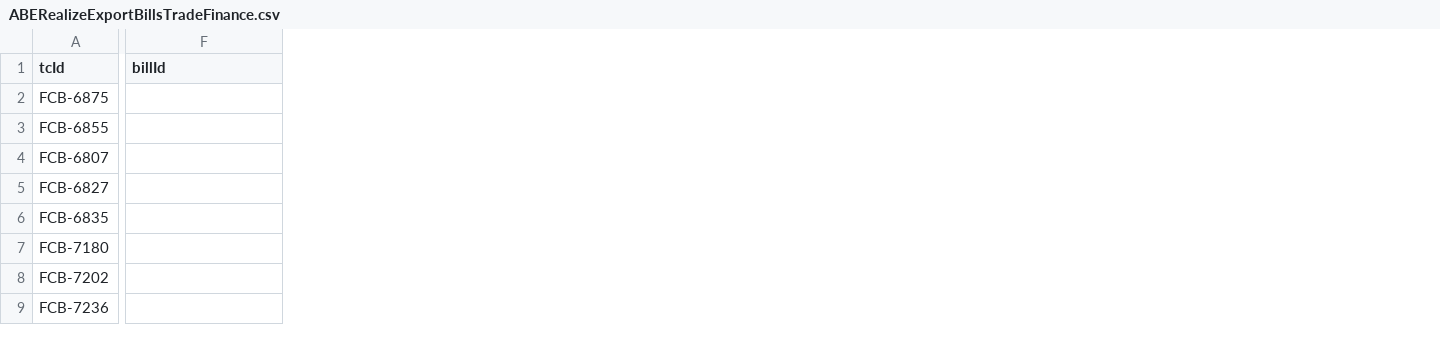
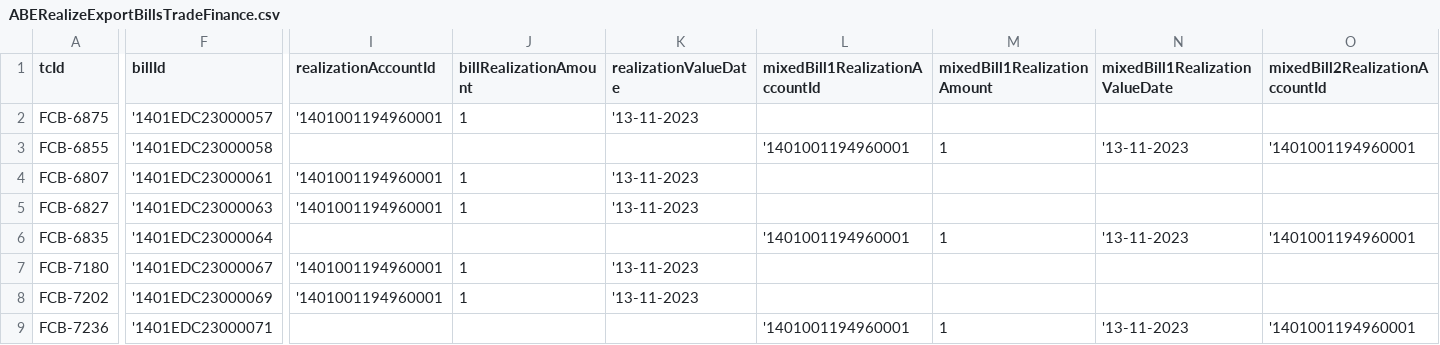
Before and after one commit to tarekelwasseif98/ABE_Selenium, a CSV file: Training/csvFiles/ABERealizeExportBillsTradeFinance.csv, drawn as a sheet; only a part is shown, gaps mark what is left out; the diff covers the shown part only; the diff names each change by its address in the sheet, - before the commit and + after, or states it on an @@ line.

```diff
--- a/Training/csvFiles/ABERealizeExportBillsTradeFinance.csv
+++ b/Training/csvFiles/ABERealizeExportBillsTradeFinance.csv
+column I (realizationAccountId), rows 2-8: '1401001194960001 |  | '1401001194960001 | '1401001194960001 |  | '1401001194960001 | '1401001194960001
+column J (billRealizationAmount), rows 2-8: 1 |  | 1 | 1 |  | 1 | 1
+column K (realizationValueDate), rows 2-8: '13-11-2023 |  | '13-11-2023 | '13-11-2023 |  | '13-11-2023 | '13-11-2023
+column L (mixedBill1RealizationAccountId), rows 3-9: '1401001194960001 |  |  | '1401001194960001 |  |  | '1401001194960001
+column M (mixedBill1RealizationAmount), rows 3-9: 1 |  |  | 1 |  |  | 1
+column N (mixedBill1RealizationValueDate), rows 3-9: '13-11-2023 |  |  | '13-11-2023 |  |  | '13-11-2023
+column O (mixedBill2RealizationAccountId), rows 3-9: '1401001194960001 |  |  | '1401001194960001 |  |  | '1401001194960001
-F2 (billId): (empty)
+F2 (billId): '1401EDC23000057
-F3 (billId): (empty)
+F3 (billId): '1401EDC23000058
-F4 (billId): (empty)
+F4 (billId): '1401EDC23000061
-F5 (billId): (empty)
+F5 (billId): '1401EDC23000063
-F6 (billId): (empty)
+F6 (billId): '1401EDC23000064
-F7 (billId): (empty)
+F7 (billId): '1401EDC23000067
-F8 (billId): (empty)
+F8 (billId): '1401EDC23000069
-F9 (billId): (empty)
+F9 (billId): '1401EDC23000071
```
Also changed, not shown: 2 added columns and 6 edited cells elsewhere in this file, Training/csvFiles/ABELodgeExportBillsTradeFinance.csv, Training/csvFiles/ABEPurchaseExportBillsTradeFinance.csv, 43 other files.
